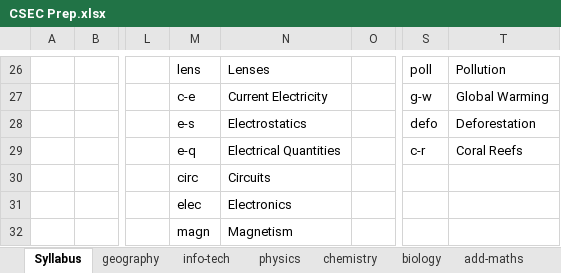
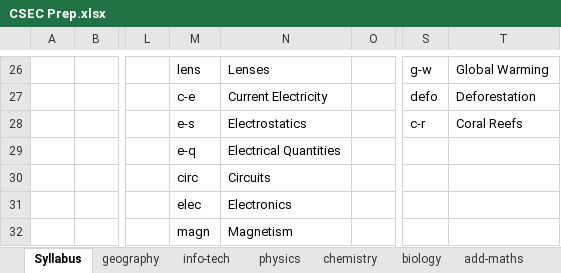
Before and after one commit to CXC-Prep/CSEC-Prep, an Excel workbook: CSEC Prep.xlsx, sheet Syllabus, drawn as a sheet; only a part is shown, gaps mark what is left out; values as stored, in another font and other column widths than the file's, no borders; charts and pictures not drawn; removed rows and columns are numbered as before the commit, all else as after; rows hold the shown columns only; the diff covers the shown part only; the diff names each change by its address in the sheet, - before the commit and + after, or states it on an @@ line.

```diff
--- a/CSEC Prep.xlsx (sheet Syllabus)
+++ b/CSEC Prep.xlsx (sheet Syllabus)
-S26: poll
+S26: g-w
-T26: Pollution
+T26: Global Warming
-row 27:  |  |  | c-e | Current Electricity |  | g-w | Global Warming
-M27: e-s
+M27: c-e
-N27: Electrostatics
+N27: Current Electricity
-M28: e-q
+M28: e-s
-N28: Electrical Quantities
+N28: Electrostatics
+row 29:  |  |  | e-q | Electrical Quantities
```
Also changed, not shown: 1 added row, 1 removed row and 31 edited cells elsewhere in this sheet, 1 other file.
